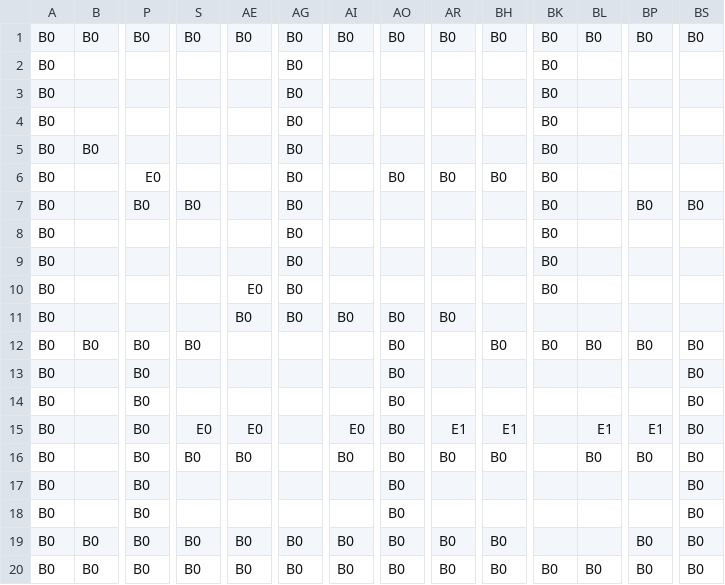
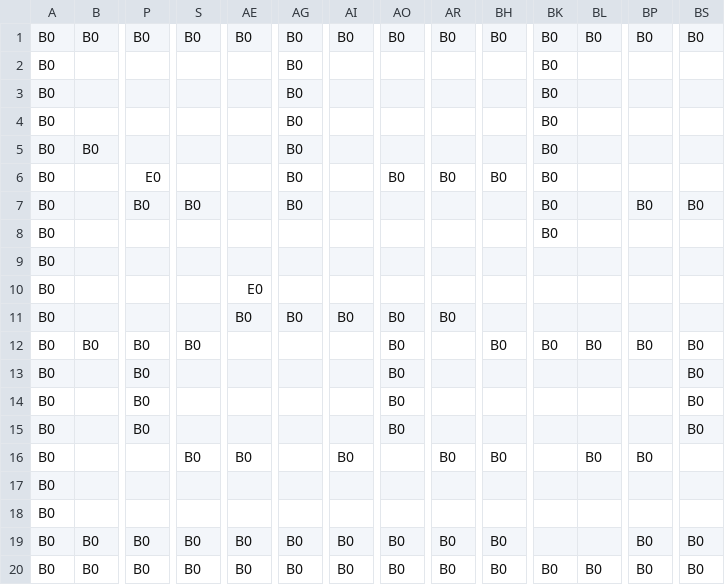
Before and after one commit to Shou-hash/AL3Work, a CSV file: DirectXGame/Resources/stageDatas1.csv, drawn as a sheet; only a part is shown, gaps mark what is left out; removed rows and columns are numbered as before the commit, all else as after; rows hold the shown columns only; the diff names each change by its address in the sheet, - before the commit and + after, or states it on an @@ line.

```diff
--- a/DirectXGame/Resources/stageDatas1.csv
+++ b/DirectXGame/Resources/stageDatas1.csv
-AG8:AG10: B0
+AG8:AG10: (empty)
-BK9:BK10: B0
+BK9:BK10: (empty)
-row 15: B0 |  | B0 | E0 | E0 |  | E0 | B0 | E1 | E1 |  | E1 | E1 | B0
-row 16: B0 |  | B0 | B0 | B0 |  | B0 | B0 | B0 | B0 |  | B0 | B0 | B0
+row 16: B0 |  |  | B0 | B0 |  | B0 |  | B0 | B0 |  | B0 | B0
+row 17: B0
-P18: B0
+P18: (empty)
-AO18: B0
+AO18: (empty)
-BS18: B0
+BS18: (empty)
```
Also changed, not shown: 14 other files.
